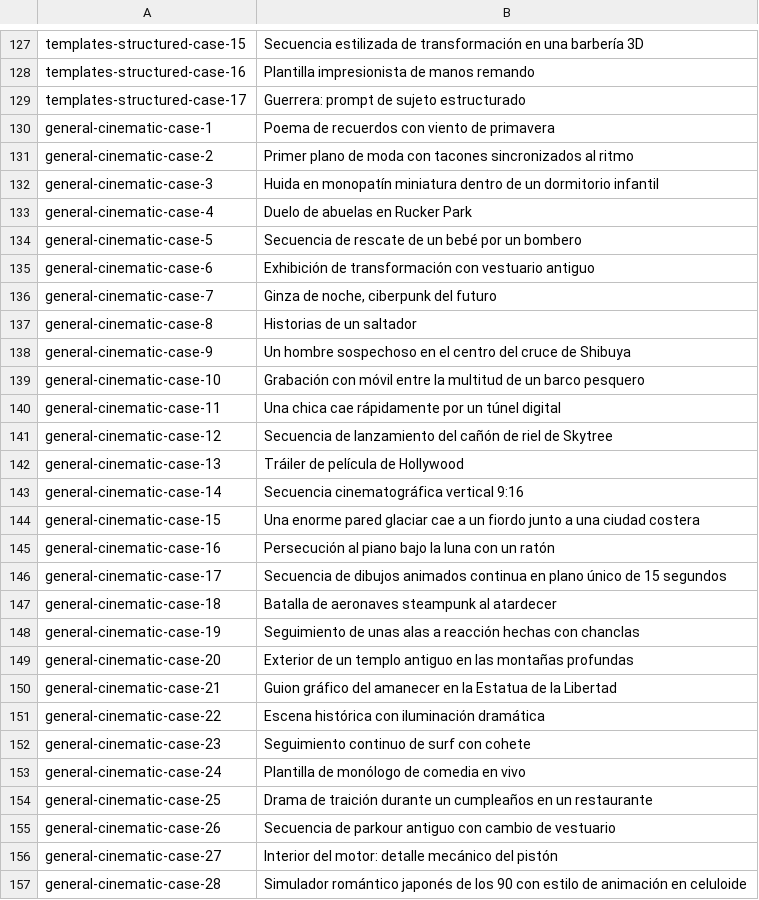
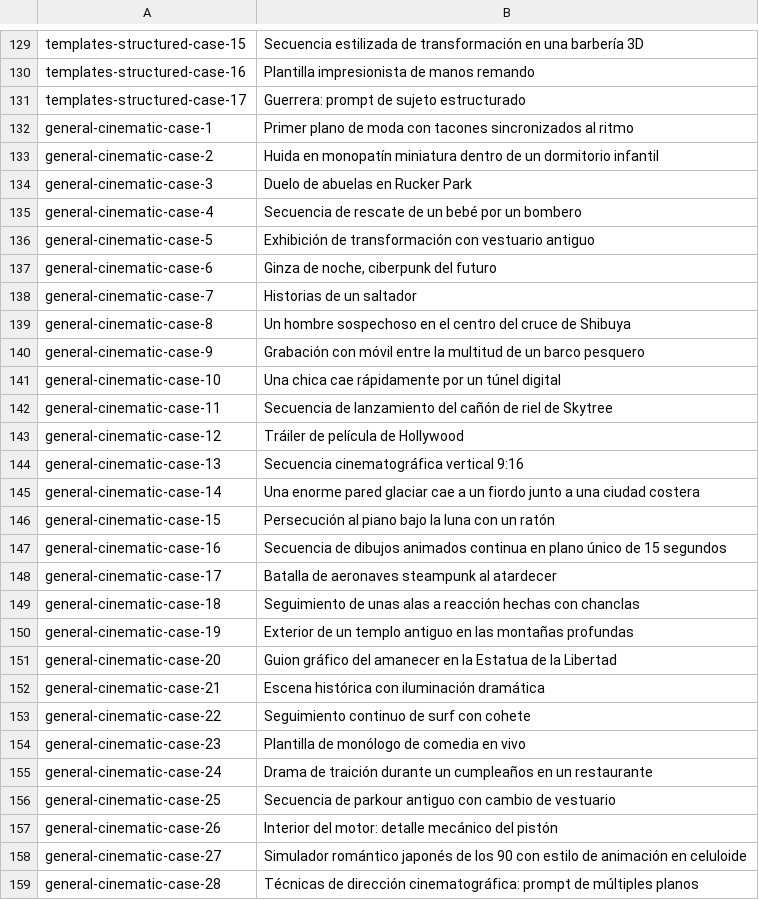
Before and after one commit to Evolink-AI/awesome-seedance-2.0-prompts, a TSV file: data/localized-titles/es.tsv, drawn as a sheet; only a part is shown, gaps mark what is left out; the diff covers the shown part only.

```diff
--- a/data/localized-titles/es.tsv
+++ b/data/localized-titles/es.tsv
@@ -129,29 +131,29 @@ templates-structured-case-16	Plantilla impresionista de manos remando
 templates-structured-case-17	Guerrera: prompt de sujeto estructurado
-general-cinematic-case-1	Poema de recuerdos con viento de primavera
-general-cinematic-case-2	Primer plano de moda con tacones sincronizados al ritmo
-general-cinematic-case-3	Huida en monopatín miniatura dentro de un dormitorio infantil
-general-cinematic-case-4	Duelo de abuelas en Rucker Park
-general-cinematic-case-5	Secuencia de rescate de un bebé por un bombero
-general-cinematic-case-6	Exhibición de transformación con vestuario antiguo
-general-cinematic-case-7	Ginza de noche, ciberpunk del futuro
-general-cinematic-case-8	Historias de un saltador
-general-cinematic-case-9	Un hombre sospechoso en el centro del cruce de Shibuya
-general-cinematic-case-10	Grabación con móvil entre la multitud de un barco pesquero
-general-cinematic-case-11	Una chica cae rápidamente por un túnel digital
-general-cinematic-case-12	Secuencia de lanzamiento del cañón de riel de Skytree
-general-cinematic-case-13	Tráiler de película de Hollywood
-general-cinematic-case-14	Secuencia cinematográfica vertical 9:16
-general-cinematic-case-15	Una enorme pared glaciar cae a un fiordo junto a una ciudad costera
-general-cinematic-case-16	Persecución al piano bajo la luna con un ratón
-general-cinematic-case-17	Secuencia de dibujos animados continua en plano único de 15 segundos
-general-cinematic-case-18	Batalla de aeronaves steampunk al atardecer
-general-cinematic-case-19	Seguimiento de unas alas a reacción hechas con chanclas
-general-cinematic-case-20	Exterior de un templo antiguo en las montañas profundas
-general-cinematic-case-21	Guion gráfico del amanecer en la Estatua de la Libertad
-general-cinematic-case-22	Escena histórica con iluminación dramática
-general-cinematic-case-23	Seguimiento continuo de surf con cohete
-general-cinematic-case-24	Plantilla de monólogo de comedia en vivo
-general-cinematic-case-25	Drama de traición durante un cumpleaños en un restaurante
-general-cinematic-case-26	Secuencia de parkour antiguo con cambio de vestuario
-general-cinematic-case-27	Interior del motor: detalle mecánico del pistón
-general-cinematic-case-28	Simulador romántico japonés de los 90 con estilo de animación en celuloide
+general-cinematic-case-1	Primer plano de moda con tacones sincronizados al ritmo
+general-cinematic-case-2	Huida en monopatín miniatura dentro de un dormitorio infantil
+general-cinematic-case-3	Duelo de abuelas en Rucker Park
+general-cinematic-case-4	Secuencia de rescate de un bebé por un bombero
+general-cinematic-case-5	Exhibición de transformación con vestuario antiguo
+general-cinematic-case-6	Ginza de noche, ciberpunk del futuro
+general-cinematic-case-7	Historias de un saltador
+general-cinematic-case-8	Un hombre sospechoso en el centro del cruce de Shibuya
+general-cinematic-case-9	Grabación con móvil entre la multitud de un barco pesquero
+general-cinematic-case-10	Una chica cae rápidamente por un túnel digital
+general-cinematic-case-11	Secuencia de lanzamiento del cañón de riel de Skytree
+general-cinematic-case-12	Tráiler de película de Hollywood
+general-cinematic-case-13	Secuencia cinematográfica vertical 9:16
+general-cinematic-case-14	Una enorme pared glaciar cae a un fiordo junto a una ciudad costera
+general-cinematic-case-15	Persecución al piano bajo la luna con un ratón
+general-cinematic-case-16	Secuencia de dibujos animados continua en plano único de 15 segundos
+general-cinematic-case-17	Batalla de aeronaves steampunk al atardecer
+general-cinematic-case-18	Seguimiento de unas alas a reacción hechas con chanclas
+general-cinematic-case-19	Exterior de un templo antiguo en las montañas profundas
+general-cinematic-case-20	Guion gráfico del amanecer en la Estatua de la Libertad
+general-cinematic-case-21	Escena histórica con iluminación dramática
+general-cinematic-case-22	Seguimiento continuo de surf con cohete
+general-cinematic-case-23	Plantilla de monólogo de comedia en vivo
+general-cinematic-case-24	Drama de traición durante un cumpleaños en un restaurante
+general-cinematic-case-25	Secuencia de parkour antiguo con cambio de vestuario
+general-cinematic-case-26	Interior del motor: detalle mecánico del pistón
+general-cinematic-case-27	Simulador romántico japonés de los 90 con estilo de animación en celuloide
+general-cinematic-case-28	Técnicas de dirección cinematográfica: prompt de múltiples planos
```
Also changed, not shown: 3 added rows, 2 removed rows and 43 edited cells elsewhere in this file, data/localized-titles/fr.tsv, data/localized-titles/ja.tsv, 24 other files.
